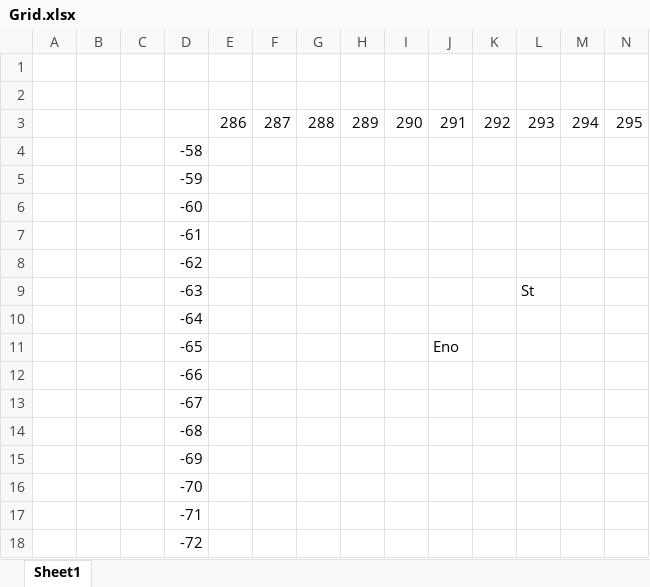
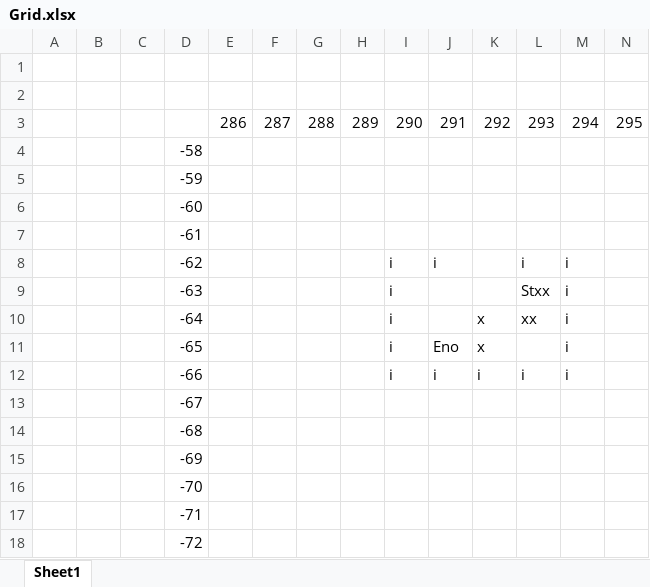
Before and after one commit to florianrusch/minecraft-pathfinding, an Excel workbook: Grid.xlsx, sheet Sheet1, drawn as a sheet; only a part is shown; values as stored, in another font and other column widths than the file's, no borders; removed rows and columns are numbered as before the commit, all else as after; rows hold the shown columns only; the diff names each change by its address in the sheet, - before the commit and + after, or states it on an @@ line.

```diff
--- a/Grid.xlsx (sheet Sheet1)
+++ b/Grid.xlsx (sheet Sheet1)
-row 8:  |  |  | -62
-row 9:  |  |  | -63 |  |  |  |  |  |  |  | St
-row 10:  |  |  | -64
-row 11:  |  |  | -65 |  |  |  |  |  | Eno
-row 12:  |  |  | -66
+row 8:  |  |  | -62 |  |  |  |  | i | i |  | i | i
+row 9:  |  |  | -63 |  |  |  |  | i |  |  | Stxx | i
+row 10:  |  |  | -64 |  |  |  |  | i |  | x | xx | i
+row 11:  |  |  | -65 |  |  |  |  | i | Eno | x |  | i
+row 12:  |  |  | -66 |  |  |  |  | i | i | i | i | i
```
Also changed, not shown: 1 other file.
